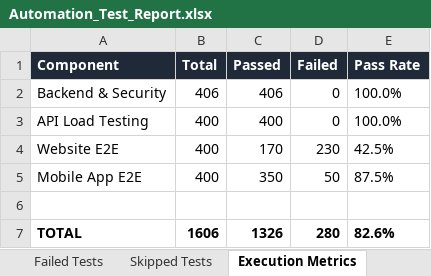
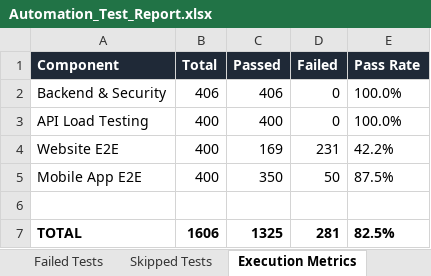
Before and after one commit to Jaishreeprakash/burnout-ai, an Excel workbook: reports/latest/Automation_Test_Report.xlsx, sheet Execution Metrics, drawn as a sheet; values as stored, in another font and other column widths than the file's, no borders; the diff names each change by its address in the sheet, - before the commit and + after, or states it on an @@ line.

```diff
--- a/reports/latest/Automation_Test_Report.xlsx (sheet Execution Metrics)
+++ b/reports/latest/Automation_Test_Report.xlsx (sheet Execution Metrics)
-C4 (Passed): 170
+C4 (Passed): 169
-D4 (Failed): 230
+D4 (Failed): 231
-E4 (Pass Rate): 42.5%
+E4 (Pass Rate): 42.2%
-C7 (Passed): 1326
+C7 (Passed): 1325
-D7 (Failed): 280
+D7 (Failed): 281
-E7 (Pass Rate): 82.6%
+E7 (Pass Rate): 82.5%
```
Also changed, not shown: sheet Executed Test Cases, sheet Passed Tests, sheet Failed Tests, sheet Defect Summary, sheet Pass Rate Summary, 22 other files.
